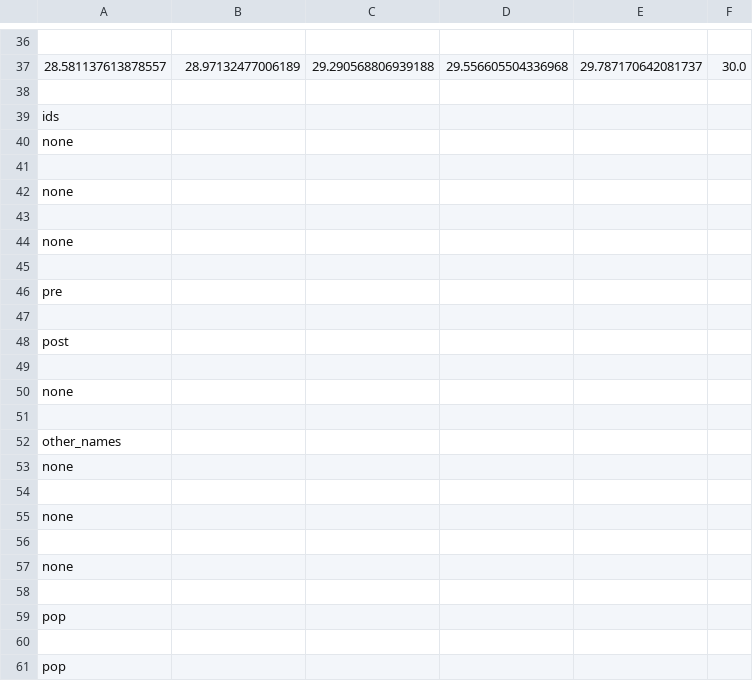
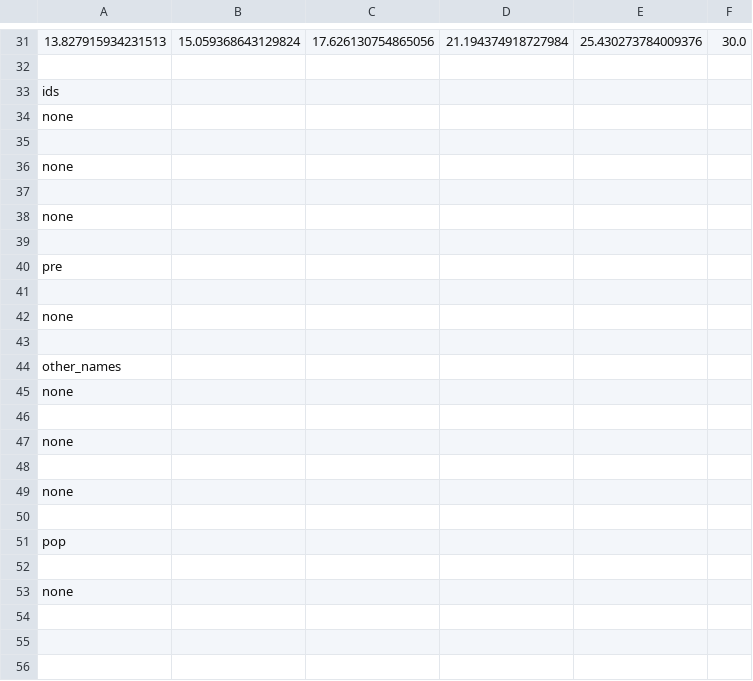
Before and after one commit to Arian-Kourangi/DA236X-Master-Thesis, a CSV file: impact_stl/planner/plans/plan_minimal_test_crackle.csv, drawn as a sheet; only a part is shown, gaps mark what is left out; the shorter side is filled out with more unchanged rows; removed rows and columns are numbered as before the commit, all else as after; the diff covers the shown part only; the diff names each change by its address in the sheet, - before the commit and + after, or states it on an @@ line.

```diff
--- a/impact_stl/planner/plans/plan_minimal_test_crackle.csv
+++ b/impact_stl/planner/plans/plan_minimal_test_crackle.csv
-row 31: (empty)
+row 31: 13.827915934231513 | 15.059368643129824 | 17.626130754865056 | 21.194374918727984 | 25.430273784009376 | 30.0
-row 37: 28.581137613878557 | 28.97132477006189 | 29.290568806939188 | 29.556605504336968 | 29.787170642081737 | 30.0
-row 48: post
-row 49: (empty)
-row 58: (empty)
-row 59: pop
```
Also changed, not shown: 10 added rows, 15 removed rows and 10 edited cells elsewhere in this file, impact_stl/planner/plans/plan_minimal_test_pop.csv, impact_stl/planner/plans/plan_minimal_test_snap.csv, 5 other files.
